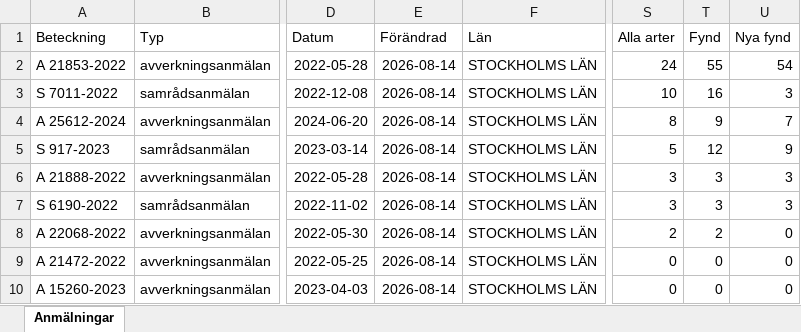
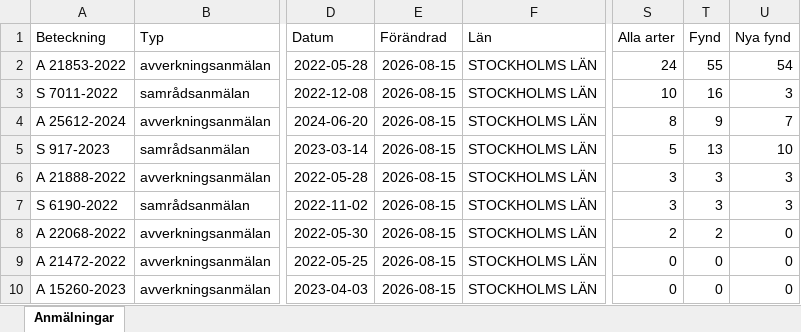
Before and after one commit to klasma/Logging_0182, an Excel workbook: Översikt NACKA.xlsx, sheet Anmälningar, drawn as a sheet; only a part is shown, gaps mark what is left out; values as stored, in another font and other column widths than the file's, no borders; the diff names each change by its address in the sheet, - before the commit and + after, or states it on an @@ line.

```diff
--- a/Översikt NACKA.xlsx (sheet Anmälningar)
+++ b/Översikt NACKA.xlsx (sheet Anmälningar)
-E2:E10 (Förändrad): 2026-08-14
+E2:E10 (Förändrad): 2026-08-15
-T5 (Fynd): 12
+T5 (Fynd): 13
-U5 (Nya fynd): 9
+U5 (Nya fynd): 10
```
Also changed, not shown: artfynd/A 21888-2022 artfynd.xlsx, artfynd/A 22068-2022 artfynd.xlsx, 41 other files.
